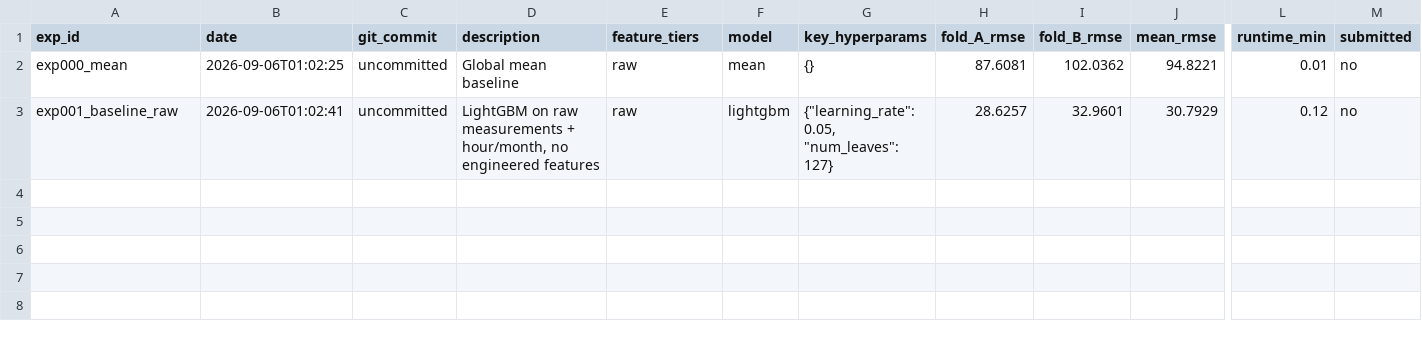
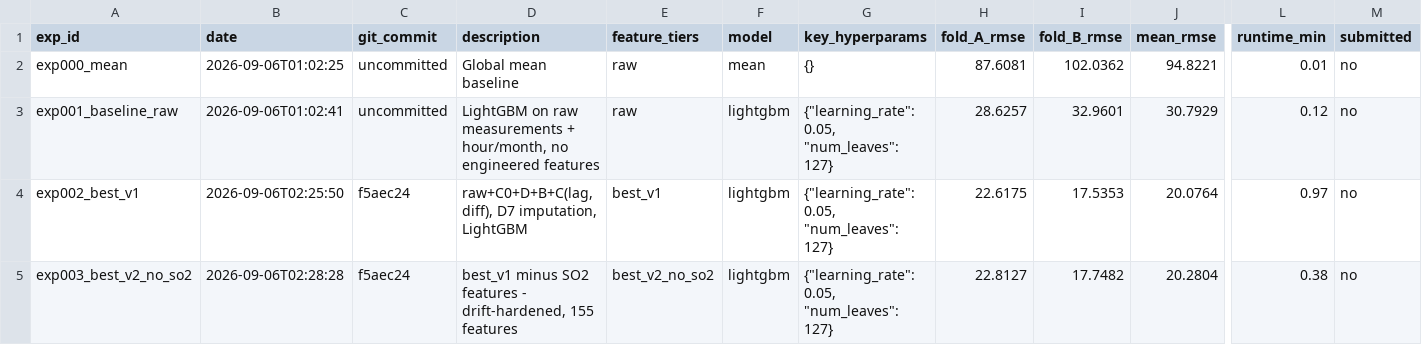
Before and after one commit to sillygoosesausage/stream2, a CSV file: experiments/log.csv, drawn as a sheet; only a part is shown, gaps mark what is left out; rows hold the shown columns only; the diff names each change by its address in the sheet, - before the commit and + after, or states it on an @@ line.

```diff
--- a/experiments/log.csv
+++ b/experiments/log.csv
+row 4: exp002_best_v1 | 2026-09-06T02:25:50 | f5aec24 | raw+C0+D+B+C(lag,diff), D7 imputation, LightGBM | best_v1 | lightgbm | {"learning_rate": 0.05, "num_leaves": 127} | 22.6175 | 17.5353 | 20.0764 | 0.97 | no
+row 5: exp003_best_v2_no_so2 | 2026-09-06T02:28:28 | f5aec24 | best_v1 minus SO2 features - drift-hardened, 155 features | best_v2_no_so2 | lightgbm | {"learning_rate": 0.05, "num_leaves": 127} | 22.8127 | 17.7482 | 20.2804 | 0.38 | no
```
Also changed, not shown: 22 other files.
